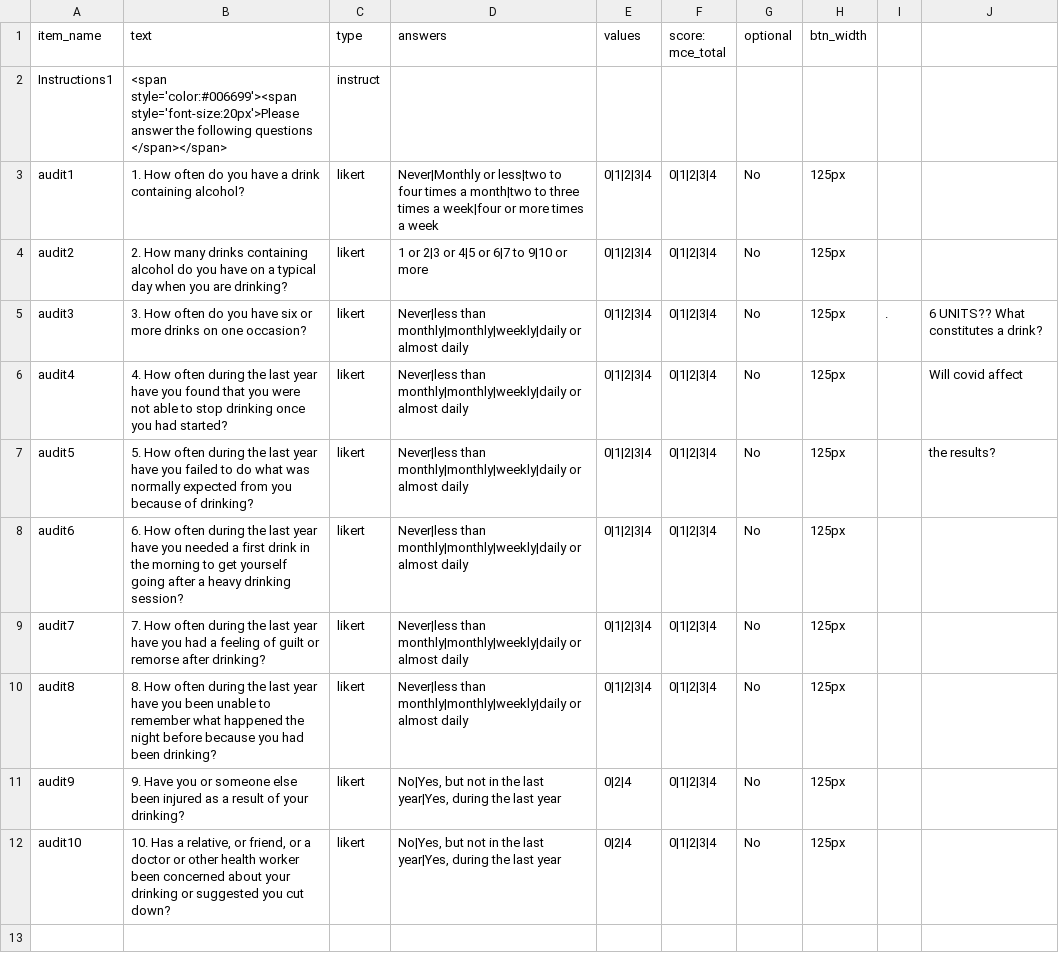
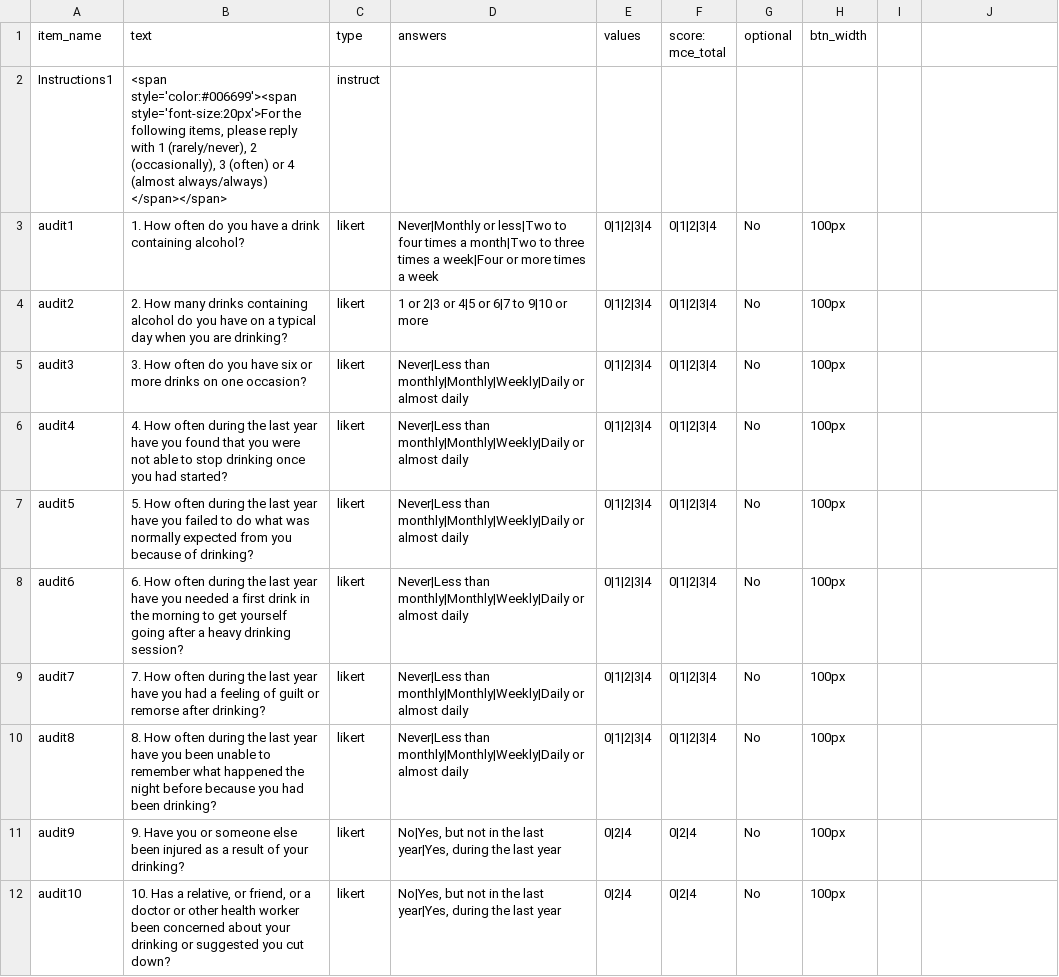
Before and after one commit to jmcrscollab/msc-project, a CSV file: web/User/Surveys/audit.csv, drawn as a sheet; the diff names each change by its address in the sheet, - before the commit and + after, or states it on an @@ line.

Commit message:
audit

```diff
--- a/web/User/Surveys/audit.csv
+++ b/web/User/Surveys/audit.csv
-B2 (text): <span style='color:#006699'><span style='font-size:20px'>Please answer the following questions </span></span>
+B2 (text): <span style='color:#006699'><span style='font-size:20px'>For the following items, please reply with 1 (rarely/never), 2 (occasionally), 3 (often) or 4 (almost always/always) </span></span>
-D3 (answers): Never|Monthly or less|two to four times a month|two to three times a week|four or more…
+D3 (answers): Never|Monthly or less|Two to four times a month|Two to three times a week|Four or more…
-H3:H12 (btn_width): 125px
+H3:H12 (btn_width): 100px
-D5:D10 (answers): Never|less than monthly|monthly|weekly|daily or almost…
+D5:D10 (answers): Never|Less than monthly|Monthly|Weekly|Daily or almost…
-I5: .
+I5: (empty)
-J5: 6 UNITS?? What constitutes a drink?
+J5: (empty)
-J6: Will covid affect
+J6: (empty)
-J7: the results?
+J7: (empty)
-F11:F12 (score: mce_total): 0|1|2|3|4
+F11:F12 (score: mce_total): 0|2|4
```
Also changed, not shown: 3 other files.
